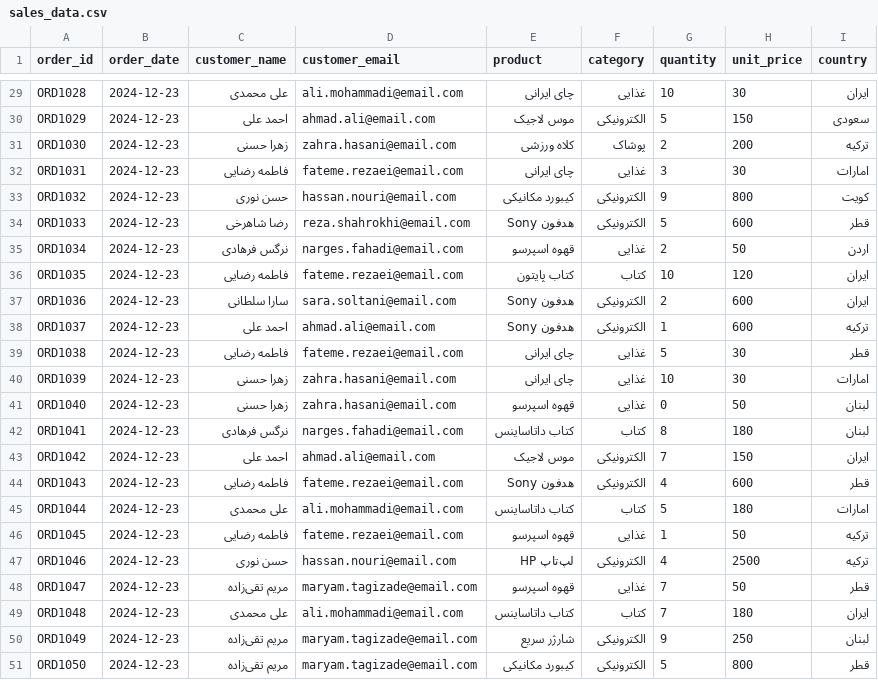
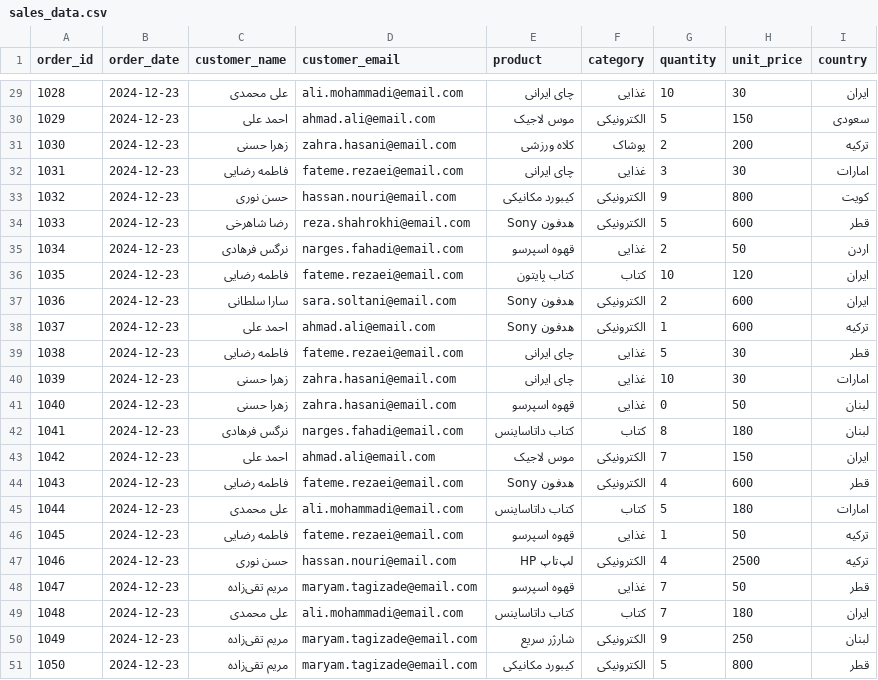
Before and after one commit to spinBlur/daily-sale-analyzer, a CSV file: input/sales_data.csv, drawn as a sheet; only a part is shown, gaps mark what is left out; the diff covers the shown part only; the diff names each change by its address in the sheet, - before the commit and + after, or states it on an @@ line.

```diff
--- a/input/sales_data.csv
+++ b/input/sales_data.csv
-A29 (order_id): ORD1028
+A29 (order_id): 1028
-A30 (order_id): ORD1029
+A30 (order_id): 1029
-A31 (order_id): ORD1030
+A31 (order_id): 1030
-A32 (order_id): ORD1031
+A32 (order_id): 1031
-A33 (order_id): ORD1032
+A33 (order_id): 1032
-A34 (order_id): ORD1033
+A34 (order_id): 1033
-A35 (order_id): ORD1034
+A35 (order_id): 1034
-A36 (order_id): ORD1035
+A36 (order_id): 1035
-A37 (order_id): ORD1036
+A37 (order_id): 1036
-A38 (order_id): ORD1037
+A38 (order_id): 1037
-A39 (order_id): ORD1038
+A39 (order_id): 1038
-A40 (order_id): ORD1039
+A40 (order_id): 1039
-A41 (order_id): ORD1040
+A41 (order_id): 1040
-A42 (order_id): ORD1041
+A42 (order_id): 1041
-A43 (order_id): ORD1042
+A43 (order_id): 1042
-A44 (order_id): ORD1043
+A44 (order_id): 1043
-A45 (order_id): ORD1044
+A45 (order_id): 1044
-A46 (order_id): ORD1045
+A46 (order_id): 1045
-A47 (order_id): ORD1046
+A47 (order_id): 1046
-A48 (order_id): ORD1047
+A48 (order_id): 1047
-A49 (order_id): ORD1048
+A49 (order_id): 1048
-A50 (order_id): ORD1049
+A50 (order_id): 1049
-A51 (order_id): ORD1050
+A51 (order_id): 1050
```
Also changed, not shown: 28 edited cells elsewhere in this file, input/sample_data.csv, input/sample_data2.csv, 5 other files.
